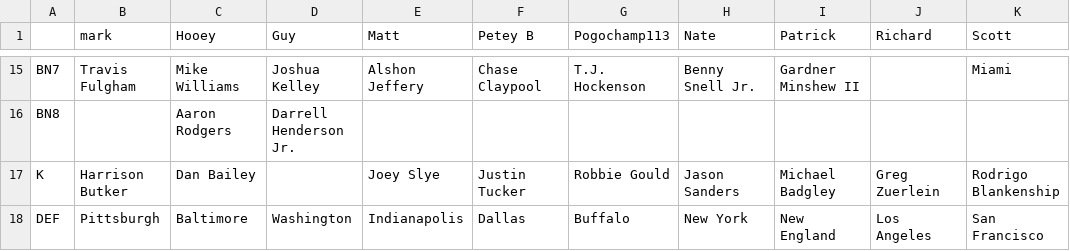
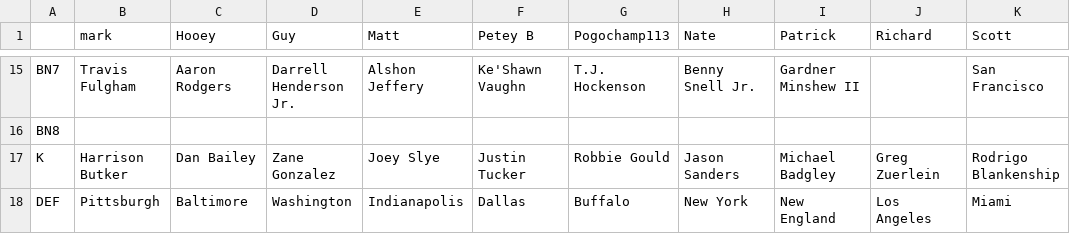
Before and after one commit to MBJR1986/yahoo_fantasy_api, a CSV file: Data Analysis/weekly_rosters/wk_11_roster.csv, drawn as a sheet; only a part is shown, gaps mark what is left out; the diff covers the shown part only; the diff names each change by its address in the sheet, - before the commit and + after, or states it on an @@ line.

```diff
--- a/Data Analysis/weekly_rosters/wk_11_roster.csv
+++ b/Data Analysis/weekly_rosters/wk_11_roster.csv
-C15 (Hooey): Mike Williams
+C15 (Hooey): Aaron Rodgers
-D15 (Guy): Joshua Kelley
+D15 (Guy): Darrell Henderson Jr.
-F15 (Petey B): Chase Claypool
+F15 (Petey B): Ke'Shawn Vaughn
-K15 (Scott): Miami
+K15 (Scott): San Francisco
-C16 (Hooey): Aaron Rodgers
+C16 (Hooey): (empty)
-D16 (Guy): Darrell Henderson Jr.
+D16 (Guy): (empty)
-D17 (Guy): (empty)
+D17 (Guy): Zane Gonzalez
-K18 (Scott): San Francisco
+K18 (Scott): Miami
```
Also changed, not shown: 32 edited cells elsewhere in this file, Data Analysis/weekly_rosters/wk_10_roster.csv, Data Analysis/weekly_rosters/wk_12_roster.csv, 19 other files.
